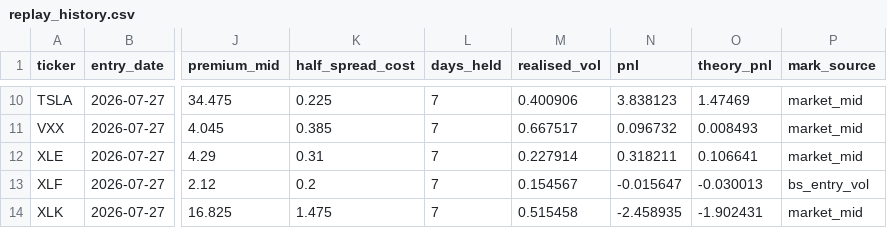
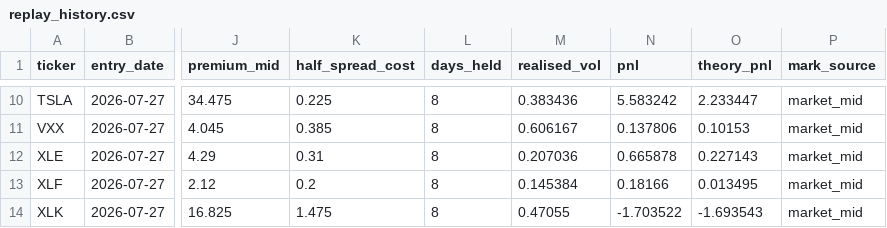
Before and after one commit to Thomas-quinn7/options-toolkit, a CSV file: vol_snapshots/replay_history.csv, drawn as a sheet; only a part is shown, gaps mark what is left out; the diff covers the shown part only; the diff names each change by its address in the sheet, - before the commit and + after, or states it on an @@ line.

```diff
--- a/vol_snapshots/replay_history.csv
+++ b/vol_snapshots/replay_history.csv
-L10:L14 (days_held): 7
+L10:L14 (days_held): 8
-M10 (realised_vol): 0.400906
+M10 (realised_vol): 0.383436
-N10 (pnl): 3.838123
+N10 (pnl): 5.583242
-O10 (theory_pnl): 1.47469
+O10 (theory_pnl): 2.233447
-M11 (realised_vol): 0.667517
+M11 (realised_vol): 0.606167
-N11 (pnl): 0.096732
+N11 (pnl): 0.137806
-O11 (theory_pnl): 0.008493
+O11 (theory_pnl): 0.10153
-M12 (realised_vol): 0.227914
+M12 (realised_vol): 0.207036
-N12 (pnl): 0.318211
+N12 (pnl): 0.665878
-O12 (theory_pnl): 0.106641
+O12 (theory_pnl): 0.227143
-M13 (realised_vol): 0.154567
+M13 (realised_vol): 0.145384
-N13 (pnl): -0.015647
+N13 (pnl): 0.18166
-O13 (theory_pnl): -0.030013
+O13 (theory_pnl): 0.013495
-P13 (mark_source): bs_entry_vol
+P13 (mark_source): market_mid
-M14 (realised_vol): 0.515458
+M14 (realised_vol): 0.47055
-N14 (pnl): -2.458935
+N14 (pnl): -1.703522
-O14 (theory_pnl): -1.902431
+O14 (theory_pnl): -1.693543
```
Also changed, not shown: 34 edited cells elsewhere in this file, vol_snapshots/surface_history.csv, 2 other files.
